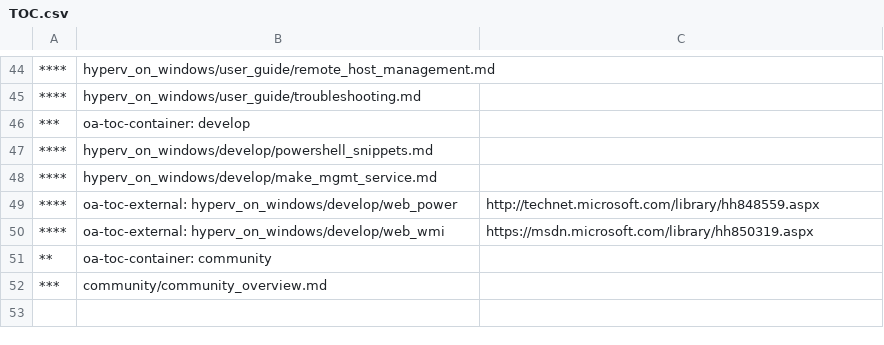
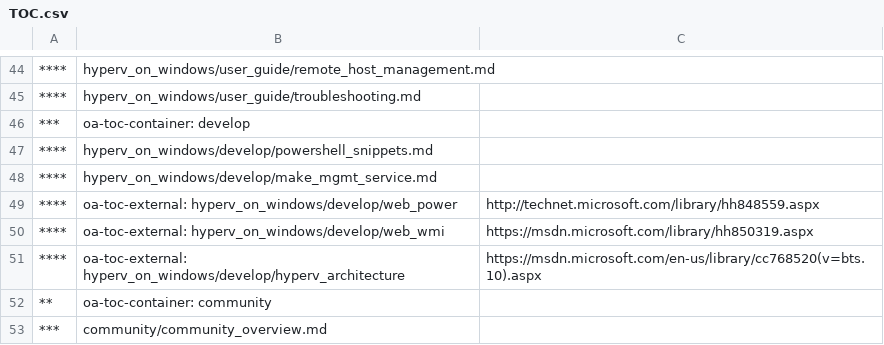
Before and after one commit to MicrosoftDocs/Virtualization-Documentation, a CSV file: virtualization/TOC.csv, drawn as a sheet; only a part is shown, gaps mark what is left out.

Commit message:
link to Hyper-V architecture doc

```diff
--- a/virtualization/TOC.csv
+++ b/virtualization/TOC.csv
@@ -50,2 +50,3 @@
 ****,oa-toc-external: hyperv_on_windows/develop/web_wmi,https://msdn.microsoft.com/library/hh850319.aspx
+****,oa-toc-external: hyperv_on_windows/develop/hyperv_architecture,https://msdn.microsoft.com/en-us/library/cc768520(v=bts.10).aspx
 **,"oa-toc-container: community	",
```
